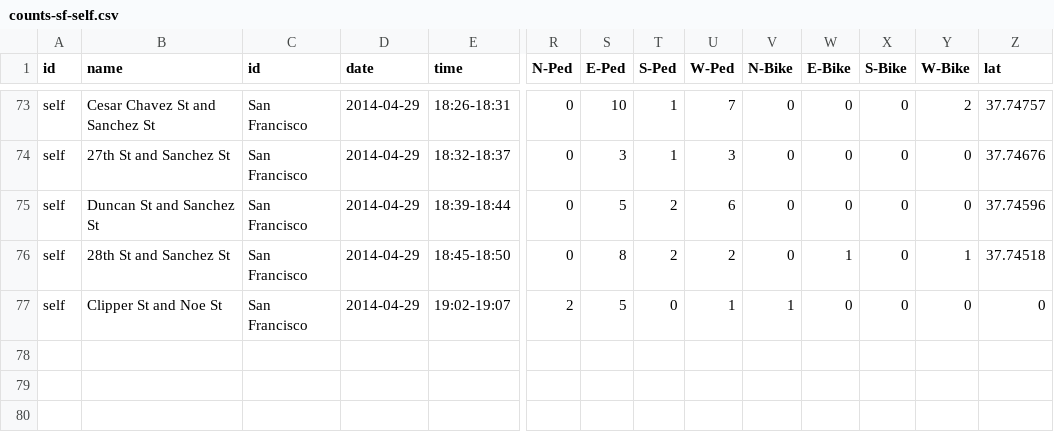
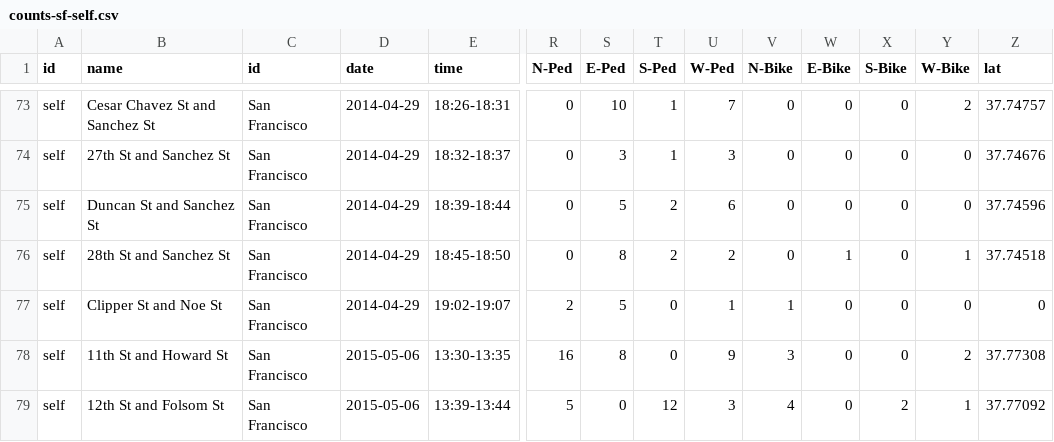
Before and after one commit to e-n-f/sf-traffic-counts, a CSV file: counts-sf-self.csv, drawn as a sheet; only a part is shown, gaps mark what is left out; rows hold the shown columns only; the diff names each change by its address in the sheet, - before the commit and + after, or states it on an @@ line.

Commit message:
At lunch

```diff
--- a/counts-sf-self.csv
+++ b/counts-sf-self.csv
+row 78: self | 11th St and Howard St | San Francisco | 2015-05-06 | 13:30-13:35 | 16 | 8 | 0 | 9 | 3 | 0 | 0 | 2 | 37.77308
+row 79: self | 12th St and Folsom St | San Francisco | 2015-05-06 | 13:39-13:44 | 5 | 0 | 12 | 3 | 4 | 0 | 2 | 1 | 37.77092
```
